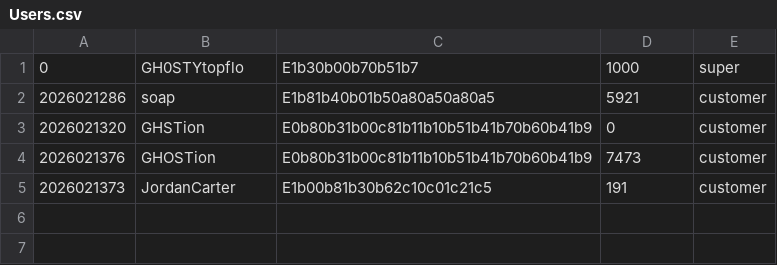
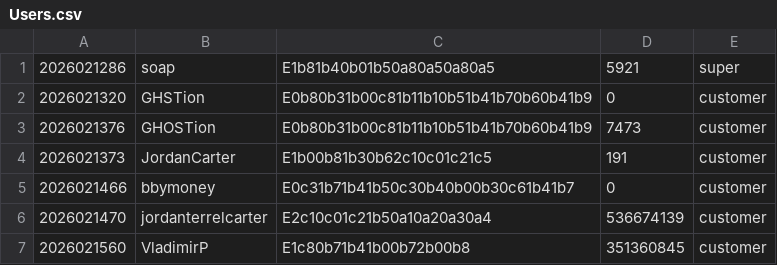
Before and after one commit to GH0STYtopflo/Pixel-Store-csv-, a CSV file: tables/Users.csv, drawn as a sheet.

Commit message:
Update controllers and user service with changes

```diff
--- a/tables/Users.csv
+++ b/tables/Users.csv
@@ -1,3 +1,2 @@
-"0","GH0STYtopflo","E1b30b00b70b51b7","1000","super"
-"2026021286","soap","E1b81b40b01b50a80a50a80a5","5921","customer"
+"2026021286","soap","E1b81b40b01b50a80a50a80a5","5921","super"
 "2026021320","GHSTion","E0b80b31b00c81b11b10b51b41b70b60b41b9","0","customer"
@@ -5 +4,4 @@
 "2026021373","JordanCarter","E1b00b81b30b62c10c01c21c5","191","customer"
+"2026021466","bbymoney","E0c31b71b41b50c30b40b00b30c61b41b7","0","customer"
+"2026021470","jordanterrelcarter","E2c10c01c21b50a10a20a30a4","536674139","customer"
+"2026021560","VladimirP","E1c80b71b41b00b72b00b8","351360845","customer"
```
Also changed, not shown: tables/Products.csv, 5 other files.
